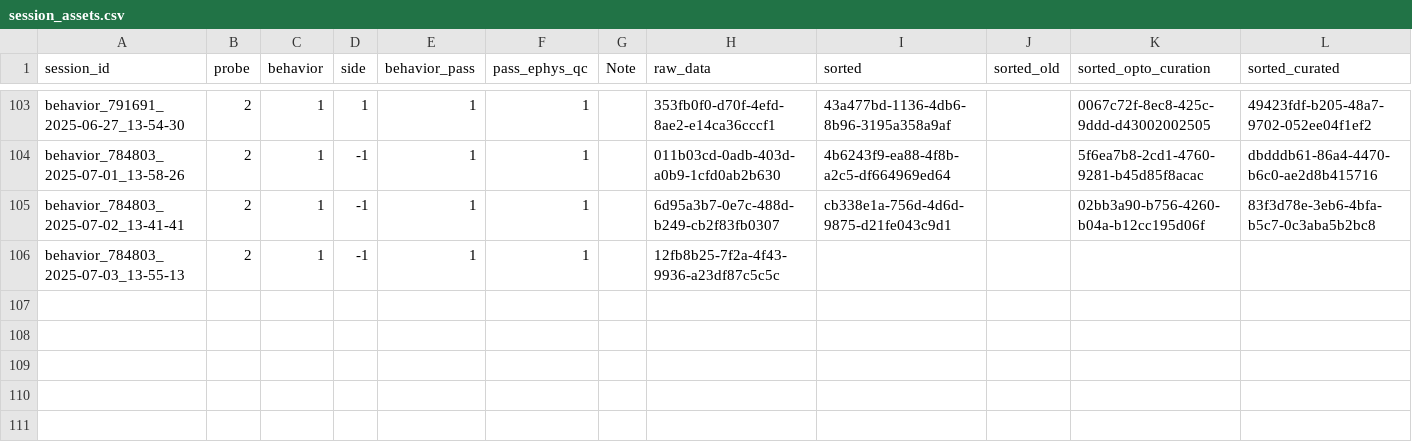
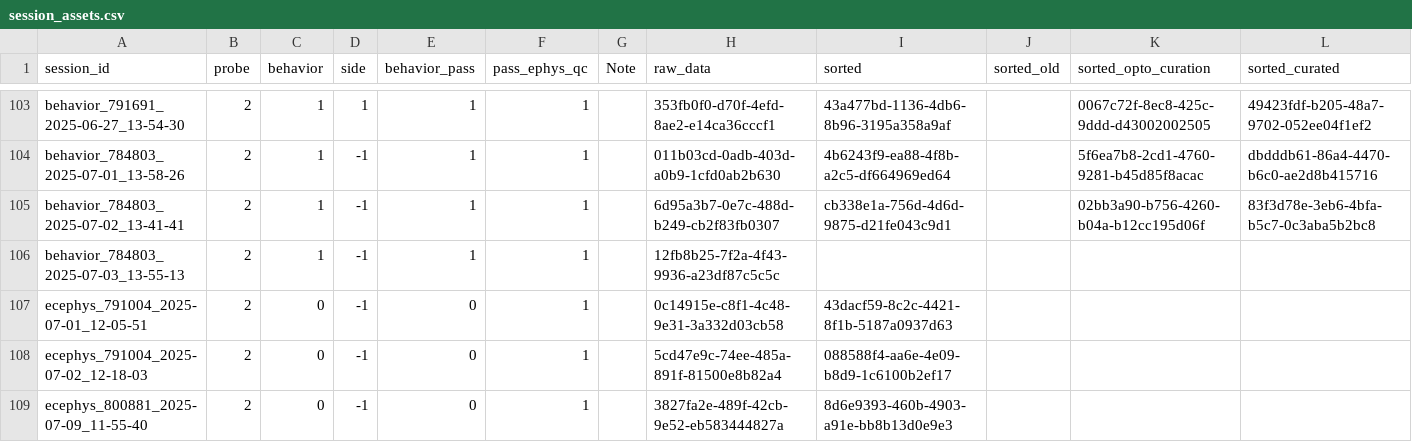
Before and after one commit to AllenNeuralDynamics/aind-beh-ephys-analysis, a CSV file: code/data_management/session_assets.csv, drawn as a sheet; only a part is shown, gaps mark what is left out; rows hold the shown columns only; the diff names each change by its address in the sheet, - before the commit and + after, or states it on an @@ line.

Commit message:
Update data

```diff
--- a/code/data_management/session_assets.csv
+++ b/code/data_management/session_assets.csv
+row 107: ecephys_791004_2025-07-01_12-05-51 | 2 | 0 | -1 | 0 | 1 |  | 0c14915e-c8f1-4c48-9e31-3a332d03cb58 | 43dacf59-8c2c-4421-8f1b-5187a0937d63
+row 108: ecephys_791004_2025-07-02_12-18-03 | 2 | 0 | -1 | 0 | 1 |  | 5cd47e9c-74ee-485a-891f-81500e8b82a4 | 088588f4-aa6e-4e09-b8d9-1c6100b2ef17
+row 109: ecephys_800881_2025-07-09_11-55-40 | 2 | 0 | -1 | 0 | 1 |  | 3827fa2e-489f-42cb-9e52-eb583444827a | 8d6e9393-460b-4903-a91e-bb8b13d0e9e3
```
